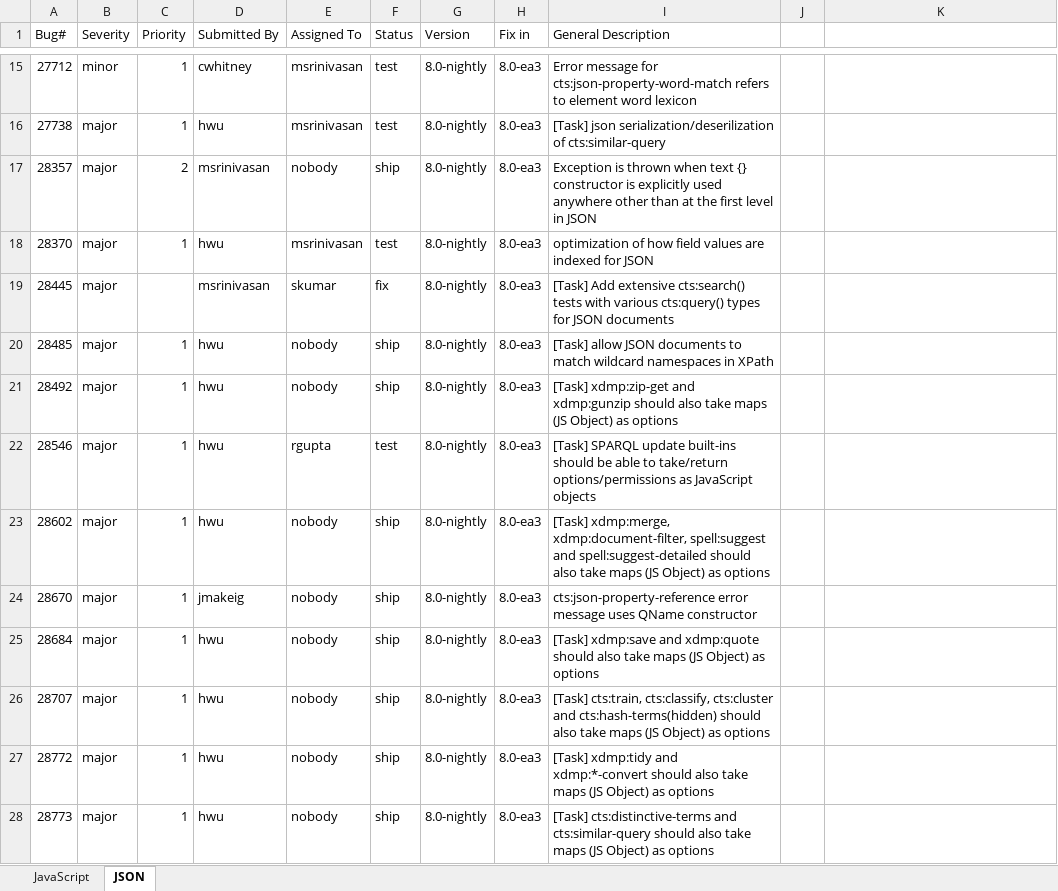
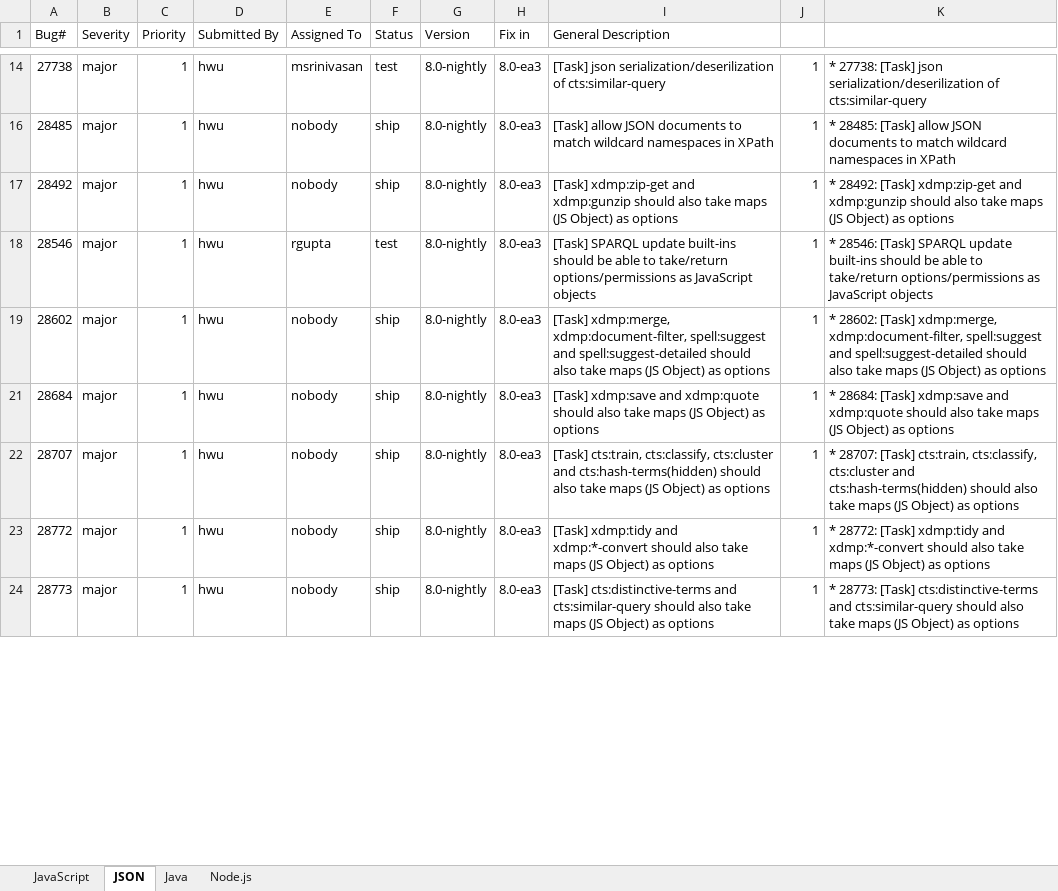
Before and after one commit to jmakeig/marklogic-8-early-access-sitelet, an Excel workbook: EA3 BugTrack.xlsx, sheet JSON, drawn as a sheet; only a part is shown, gaps mark what is left out; values as stored, in another font and other column widths than the file's, no borders; removed rows and columns are numbered as before the commit, all else as after; the diff covers the shown part only; the diff names each change by its address in the sheet, - before the commit and + after, or states it on an @@ line.

Commit message:
Updated inventory with Node

```diff
--- a/EA3 BugTrack.xlsx (sheet JSON)
+++ b/EA3 BugTrack.xlsx (sheet JSON)
+sheet tab: Java
+sheet tab: Node.js
@@ row 15 hidden: 27712 | minor | 1 | cwhitney | msrinivasan | test | 8.0-nightly | 8.0-ea3 | Error message for cts:json-property-word-match refers to element word lexicon @@
-J14: (empty)
+J14: 1
-K14: (empty)
+K14: * 27738: [Task] json serialization/deserilization of cts:similar-query
@@ row 17 hidden: 28357 | major | 2 | msrinivasan | nobody | ship | 8.0-nightly | 8.0-ea3 | Exception is thrown when text {} constructor is explicitly used anywhere other than at the first level in JSON @@
@@ row 18 hidden: 28370 | major | 1 | hwu | msrinivasan | test | 8.0-nightly | 8.0-ea3 | optimization of how field values are indexed for JSON @@
@@ row 19 hidden: 28445 | major |  | msrinivasan | skumar | fix | 8.0-nightly | 8.0-ea3 | [Task] Add extensive cts:search() tests with various cts:query() types for JSON documents @@
-J16:J19: (empty)
+J16:J19: 1
-K16: (empty)
+K16: * 28485: [Task] allow JSON documents to match wildcard namespaces in XPath
-K17: (empty)
+K17: * 28492: [Task] xdmp:zip-get and xdmp:gunzip should also take maps (JS Object) as options
-K18: (empty)
+K18: * 28546: [Task] SPARQL update built-ins should be able to take/return options/permissions as JavaScript objects
-K19: (empty)
+K19: * 28602: [Task] xdmp:merge, xdmp:document-filter, spell:suggest and spell:suggest-detailed should also take maps (JS Object) as options
@@ row 24 hidden: 28670 | major | 1 | jmakeig | nobody | ship | 8.0-nightly | 8.0-ea3 | cts:json-property-reference error message uses QName constructor @@
-J21:J24: (empty)
+J21:J24: 1
-K21: (empty)
+K21: * 28684: [Task] xdmp:save and xdmp:quote should also take maps (JS Object) as options
-K22: (empty)
+K22: * 28707: [Task] cts:train, cts:classify, cts:cluster and cts:hash-terms(hidden) should also take maps (JS Object) as options
-K23: (empty)
+K23: * 28772: [Task] xdmp:tidy and xdmp:*-convert should also take maps (JS Object) as options
-K24: (empty)
+K24: * 28773: [Task] cts:distinctive-terms and cts:similar-query should also take maps (JS Object) as options
```
Also changed, not shown: 3 added rows, 3 removed rows, 18 hidden or unhidden rows and 20 edited cells elsewhere in this sheet.
